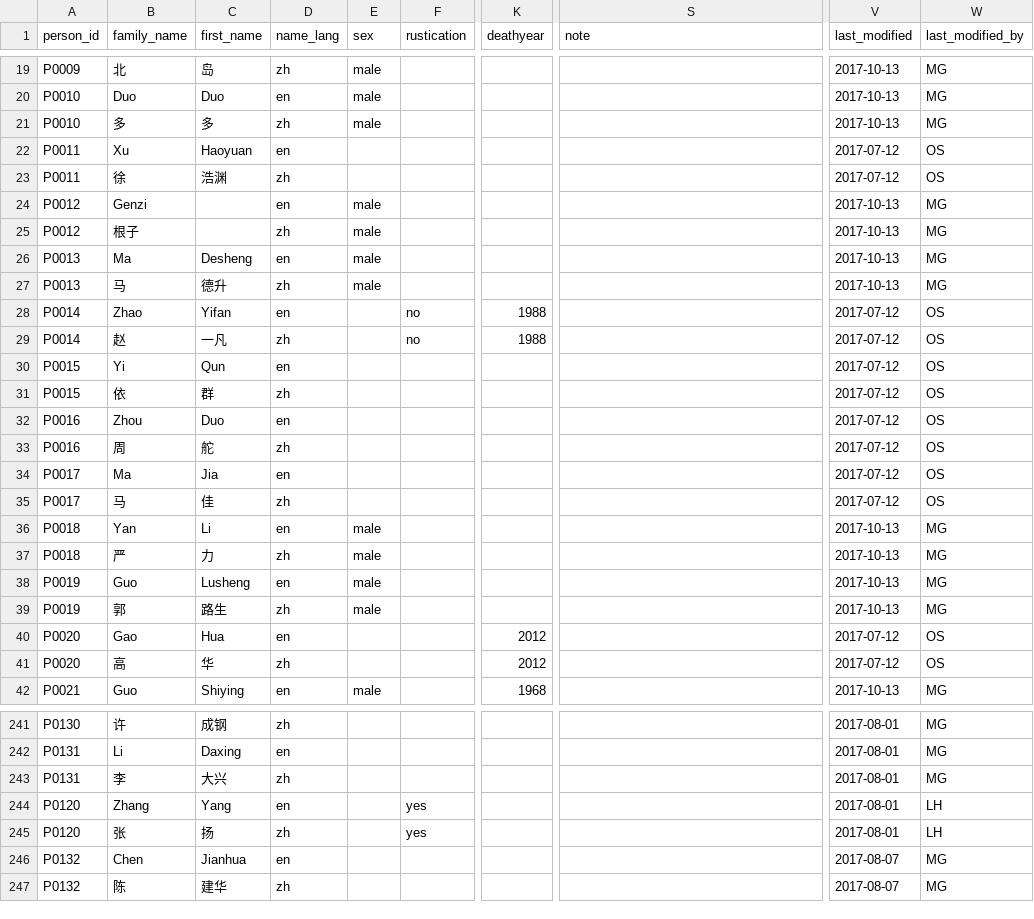
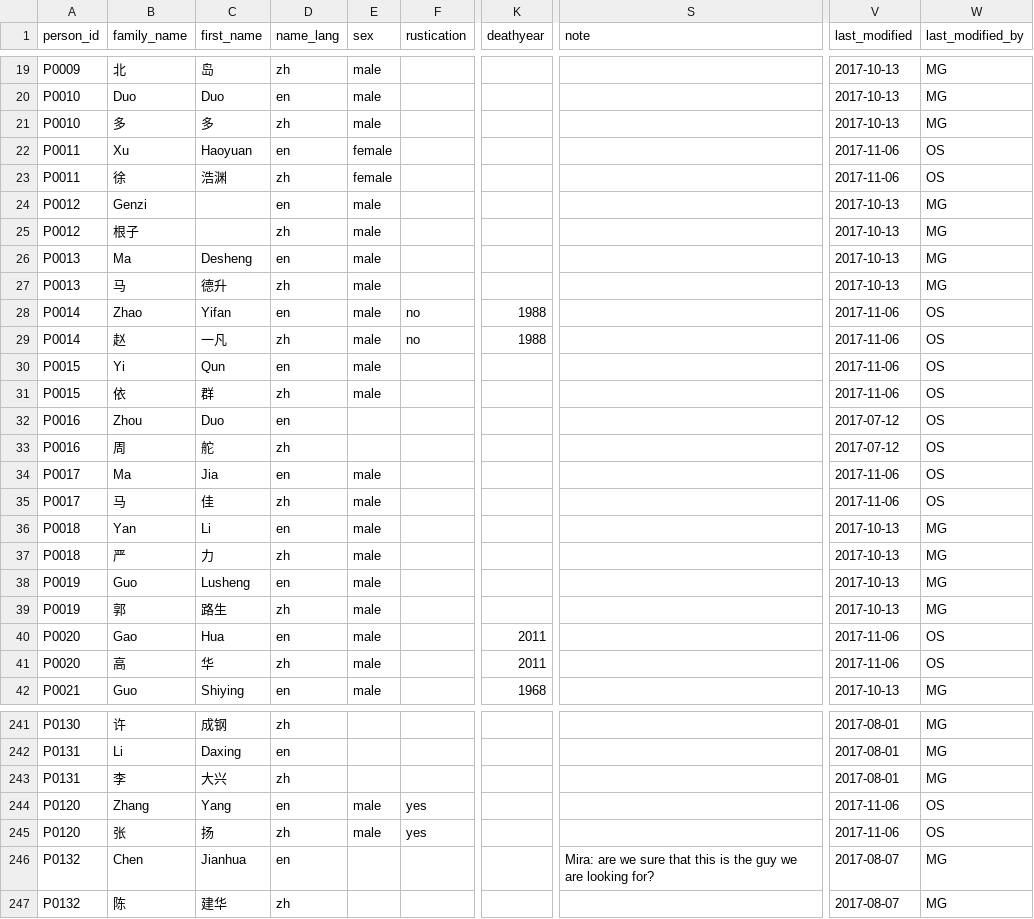
Before and after one commit to duncdrum/mini-reading, a CSV file: Person.csv, drawn as a sheet; only a part is shown, gaps mark what is left out; the diff covers the shown part only; the diff names each change by its address in the sheet, - before the commit and + after, or states it on an @@ line.

```diff
--- a/Person.csv
+++ b/Person.csv
-E22:E23 (sex): (empty)
+E22:E23 (sex): female
-V22:V23 (last_modified): 2017-07-12
+V22:V23 (last_modified): 2017-11-06
-E28:E31 (sex): (empty)
+E28:E31 (sex): male
-V28:V31 (last_modified): 2017-07-12
+V28:V31 (last_modified): 2017-11-06
-E34:E35 (sex): (empty)
+E34:E35 (sex): male
-V34:V35 (last_modified): 2017-07-12
+V34:V35 (last_modified): 2017-11-06
-E40:E41 (sex): (empty)
+E40:E41 (sex): male
-K40:K41 (deathyear): 2012
+K40:K41 (deathyear): 2011
-V40:V41 (last_modified): 2017-07-12
+V40:V41 (last_modified): 2017-11-06
-E244:E245 (sex): (empty)
+E244:E245 (sex): male
-V244:V245 (last_modified): 2017-08-01
+V244:V245 (last_modified): 2017-11-06
-W244:W245 (last_modified_by): LH
+W244:W245 (last_modified_by): OS
-S246 (note): (empty)
+S246 (note): Mira: are we sure that this is the guy we are looking for?
```
Also changed, not shown: 1 added row, 1 removed row and 75 edited cells elsewhere in this file.
